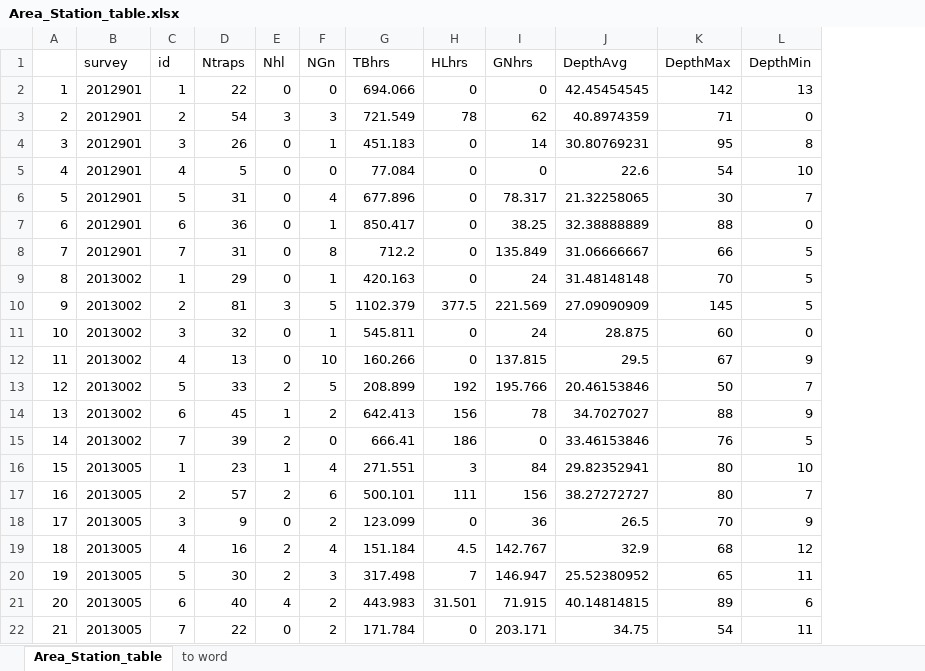
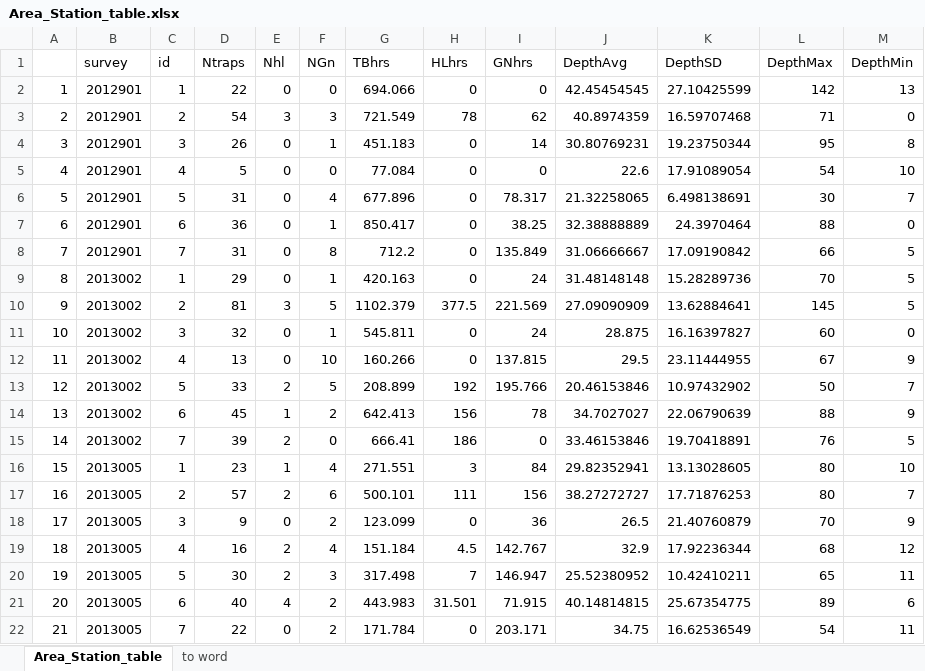
Before and after one commit to erikjsolsen/Sudan2019, an Excel workbook: Sudan-master/figs/Area_Station_table.xlsx, sheet Area_Station_table, drawn as a sheet; values as stored, in another font and other column widths than the file's, no borders; the diff names each change by its address in the sheet, - before the commit and + after, or states it on an @@ line.

```diff
--- a/Sudan-master/figs/Area_Station_table.xlsx (sheet Area_Station_table)
+++ b/Sudan-master/figs/Area_Station_table.xlsx (sheet Area_Station_table)
+column K (DepthSD), rows 2-22: 27.10425599 | 16.59707468 | 19.23750344 | 17.91089054 | 6.498138691 | 24.3970464 | 17.09190842 | 15.28289736 | 13.62884641 | 16.16397827 | 23.11444955 | 10.97432902 | 22.06790639 | 19.70418891 | 13.13028605 | 17.71876253 | 21.40760879 | 17.92236344 | 10.42410211 | 25.67354775 | 16.62536549
```
Also changed, not shown: sheet to word, formulas that keep their value, Sudan-master/figs/species_catch_table.xlsx, 44 other files.
